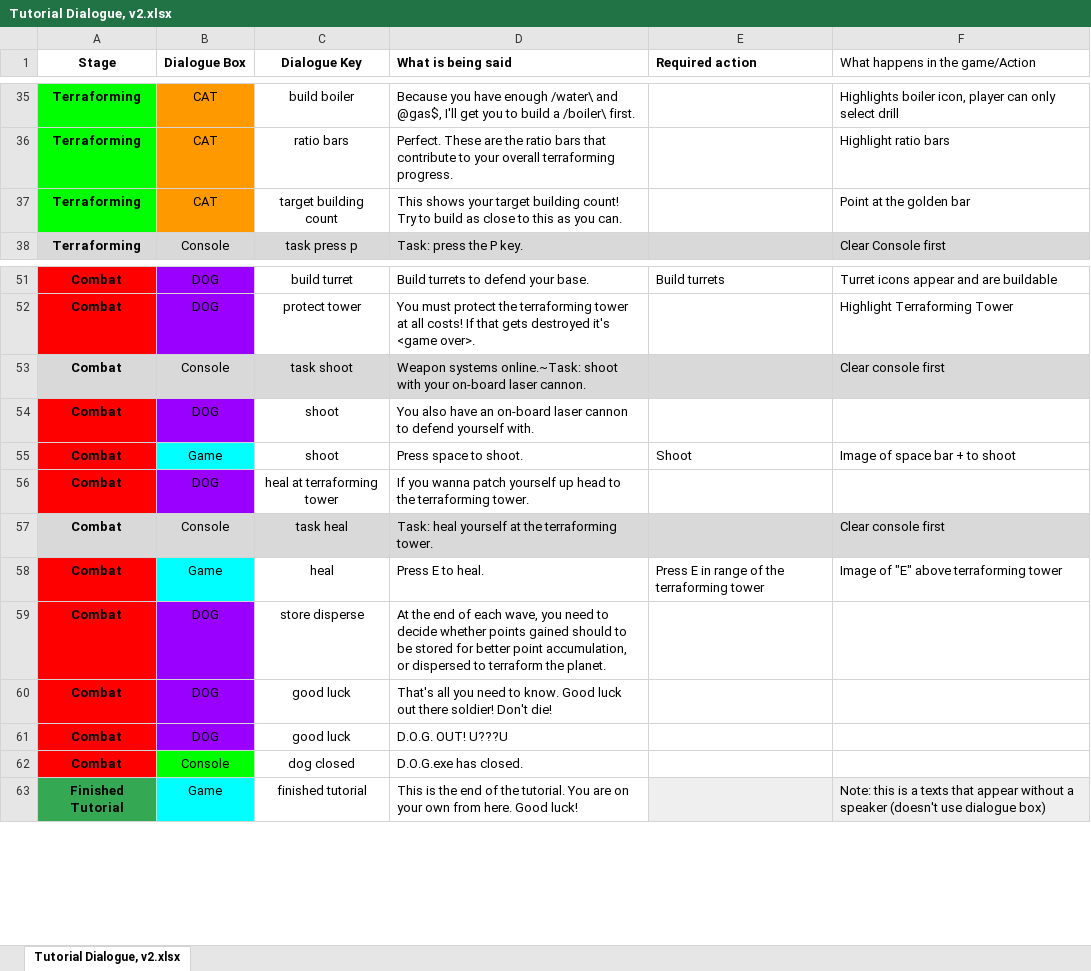
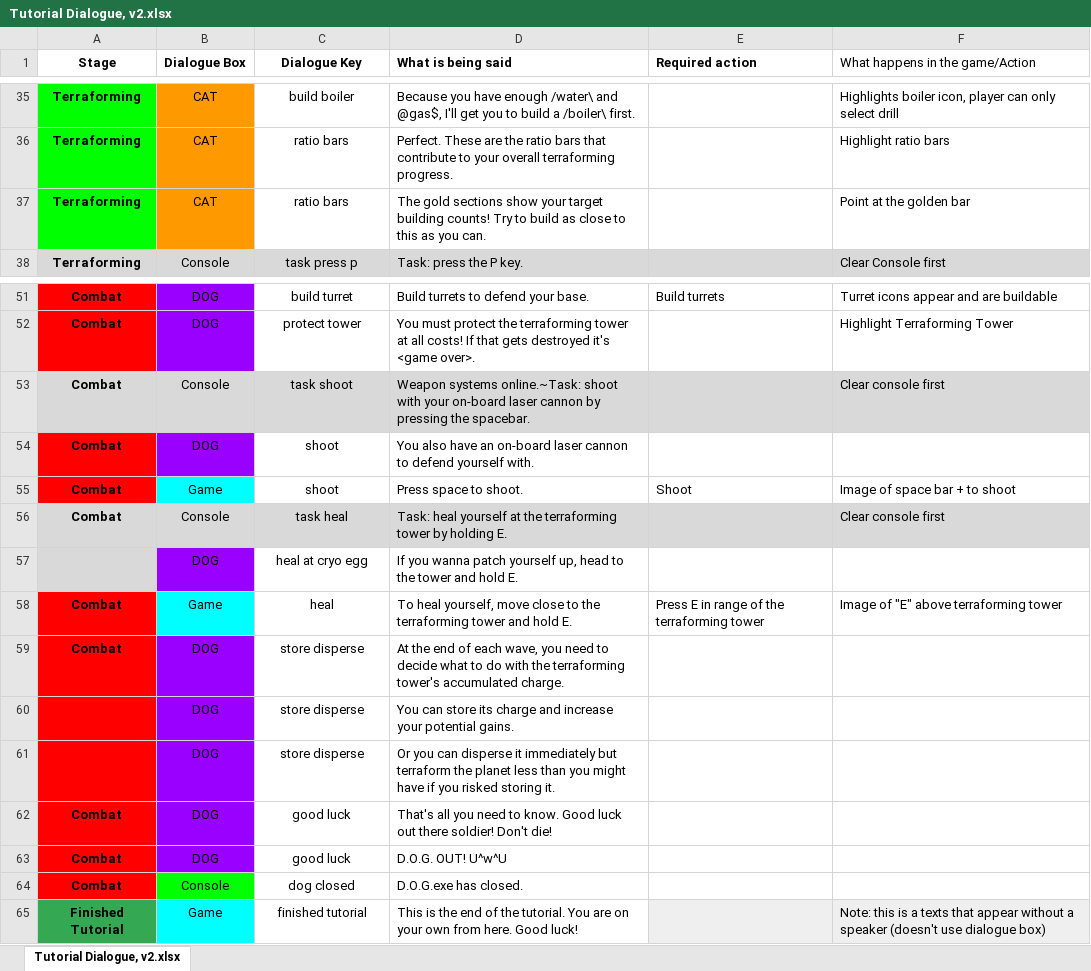
Before and after one commit to ShiroKatake/capstone-project-2020-P.O.D, an Excel workbook: Assets/Resources/Dialogue/Tutorial Dialogue, v2.xlsx, sheet Tutorial Dialogue, v2.xlsx, drawn as a sheet; only a part is shown, gaps mark what is left out; values as stored, in another font and other column widths than the file's, no borders; conditional formats not drawn; removed rows and columns are numbered as before the commit, all else as after; the diff names each change by its address in the sheet, - before the commit and + after, or states it on an @@ line.

Commit message:
Finished implementing the combat stage of the tutorial. Added some debugging checks for the dialogue boxes because it was acting up, and condensed some of its if statements with single lines of content and no else statements.

```diff
--- a/Assets/Resources/Dialogue/Tutorial Dialogue, v2.xlsx (sheet Tutorial Dialogue, v2.xlsx)
+++ b/Assets/Resources/Dialogue/Tutorial Dialogue, v2.xlsx (sheet Tutorial Dialogue, v2.xlsx)
-C37 (Dialogue Key): target building count
+C37 (Dialogue Key): ratio bars
-D37 (What is being said): This shows your target building count! Try to…
+D37 (What is being said): The gold sections show your target building counts! Try to…
-D53 (What is being said): …on-board laser cannon.
+D53 (What is being said): …on-board laser cannon by pressing the spacebar.
-row 56: Combat | DOG | heal at terraforming tower | If you wanna patch yourself up head to the terraforming tower.
-D56 (What is being said): …the terraforming tower.
+D56 (What is being said): …the terraforming tower by holding E.
+row 57:  | DOG | heal at cryo egg | If you wanna patch yourself up, head to the tower and hold E.
-D58 (What is being said): Press E to heal.
+D58 (What is being said): To heal yourself, move close to the terraforming tower and hold E.
-D59 (What is being said): …to decide whether points gained should to be stored for better point accumulation, or dispersed to terraform the planet.
+D59 (What is being said): …to decide what to do with the terraforming tower's accumulated charge.
+row 60:  | DOG | store disperse | You can store its charge and increase your potential gains.
+row 61:  | DOG | store disperse | Or you can disperse it immediately but terraform the planet less than you might have if you risked storing it.
-D63 (What is being said): D.O.G. OUT! U???U
+D63 (What is being said): D.O.G. OUT! U^w^U
```
Also changed, not shown: 15 other files.
